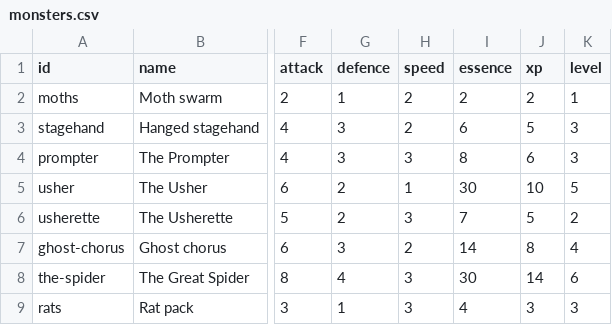
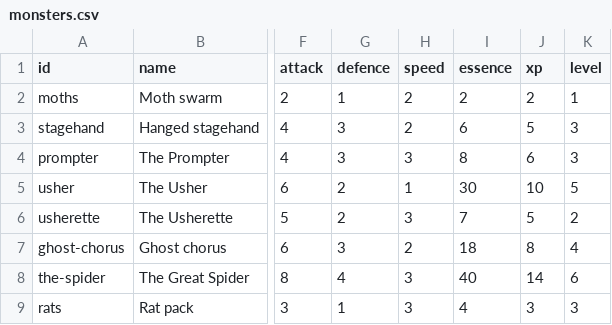
Before and after one commit to FinisTP/engine-study, a CSV file: plugins/last-curtain/assets/match/monsters.csv, drawn as a sheet; only a part is shown, gaps mark what is left out; the diff names each change by its address in the sheet, - before the commit and + after, or states it on an @@ line.

```diff
--- a/plugins/last-curtain/assets/match/monsters.csv
+++ b/plugins/last-curtain/assets/match/monsters.csv
-I7 (essence): 14
+I7 (essence): 18
-I8 (essence): 30
+I8 (essence): 40
```
Also changed, not shown: 5 other files.
